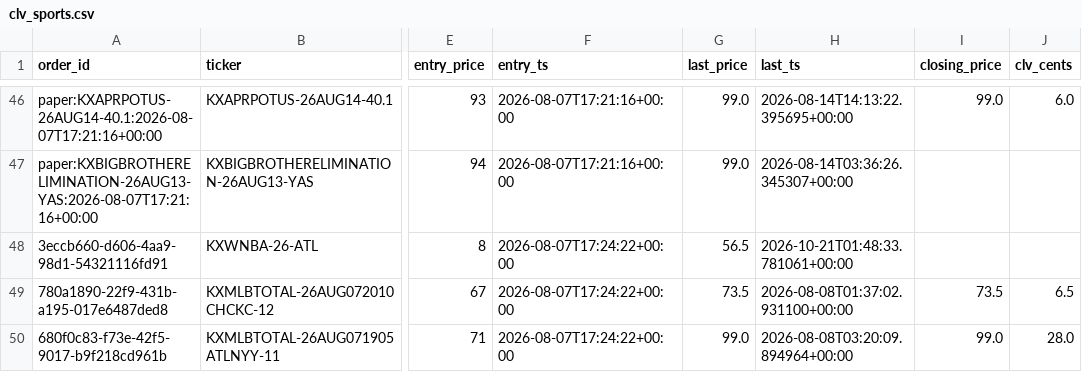
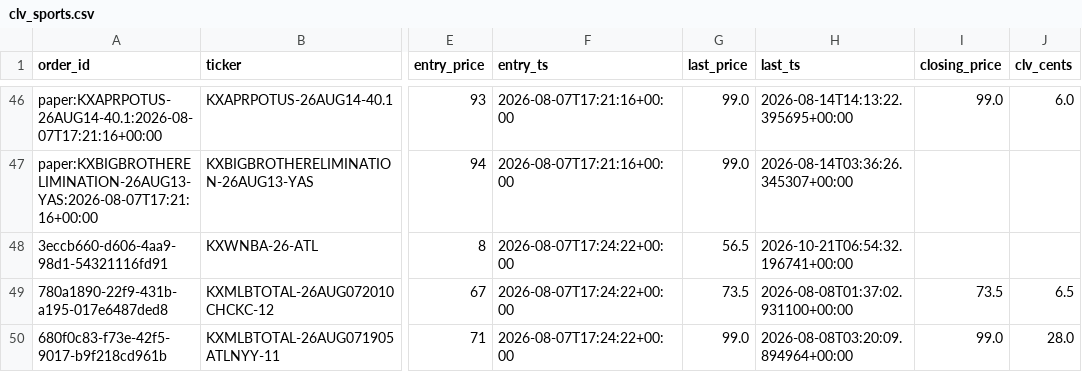
Before and after one commit to Jackhenry87/Prediction-Market-trading-bot, a CSV file: clv_sports.csv, drawn as a sheet; only a part is shown, gaps mark what is left out; the diff names each change by its address in the sheet, - before the commit and + after, or states it on an @@ line.

```diff
--- a/clv_sports.csv
+++ b/clv_sports.csv
-H48 (last_ts): 2026-10-21T01:48:33.781061+00:00
+H48 (last_ts): 2026-10-21T06:54:32.196741+00:00
```
Also changed, not shown: arb_scan.csv, 1 other file.
